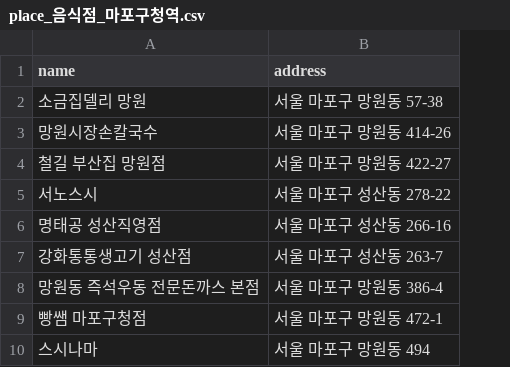
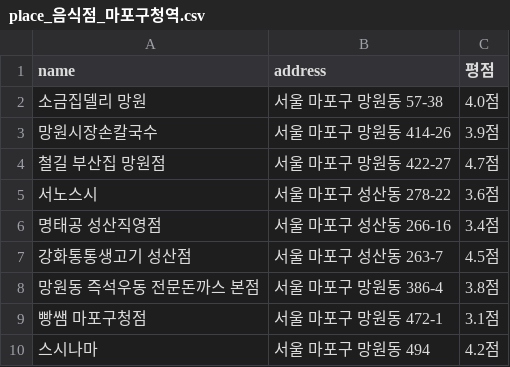
Before and after one commit to Ez-Trip/Artificial_Intelligence, a CSV file: data/place/place_음식점_마포구청역.csv, drawn as a sheet; only a part is shown; the diff names each change by its address in the sheet, - before the commit and + after, or states it on an @@ line.

```diff
--- a/data/place/place_음식점_마포구청역.csv
+++ b/data/place/place_음식점_마포구청역.csv
+column C (평점), rows 2-10: 4.0점 | 3.9점 | 4.7점 | 3.6점 | 3.4점 | 4.5점 | 3.8점 | 3.1점 | 4.2점
```
Also changed, not shown: data/place/place_음식점_공덕역.csv, data/place/place_음식점_망원역.csv, 18 other files.
